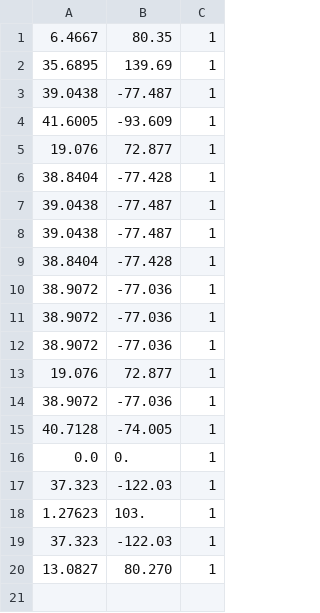
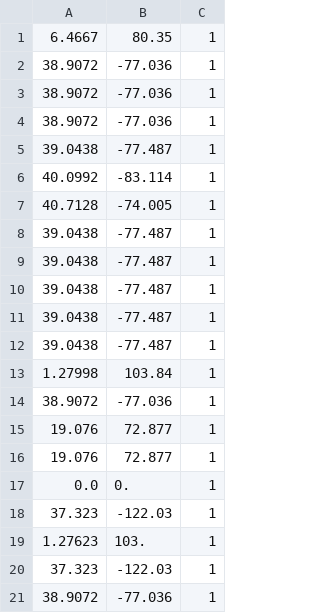
Before and after one commit to ombahiwal/sih-lambda-initial, a CSV file: Integrated/basemap_locations.csv, drawn as a sheet.

```diff
--- a/Integrated/basemap_locations.csv
+++ b/Integrated/basemap_locations.csv
@@ -1,10 +1,2 @@
 6.4667,80.35,1
-35.6895,139.69,1
-39.0438,-77.487,1
-41.6005,-93.609,1
-19.076,72.877,1
-38.8404,-77.428,1
-39.0438,-77.487,1
-39.0438,-77.487,1
-38.8404,-77.428,1
 38.9072,-77.036,1
@@ -12,5 +4,14 @@
 38.9072,-77.036,1
+39.0438,-77.487,1
+40.0992,-83.114,1
+40.7128,-74.005,1
+39.0438,-77.487,1
+39.0438,-77.487,1
+39.0438,-77.487,1
+39.0438,-77.487,1
+39.0438,-77.487,1
+1.27998,103.84,1
+38.9072,-77.036,1
 19.076,72.877,1
-38.9072,-77.036,1
-40.7128,-74.005,1
+19.076,72.877,1
 0.0,0.,1
@@ -19,2 +20,2 @@
 37.323,-122.03,1
-13.0827,80.270,1
+38.9072,-77.036,1
```
Also changed, not shown: Integrated/black_listed.csv, Integrated/example_output.csv, 3 other files.
